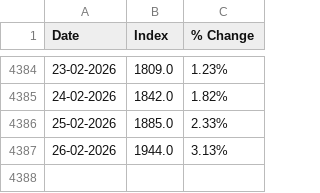
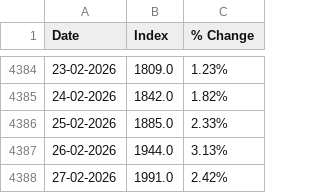
Before and after one commit to yieldchaser/Shipping, a CSV file: dirtytanker_historical.csv, drawn as a sheet; only a part is shown, gaps mark what is left out; the diff names each change by its address in the sheet, - before the commit and + after, or states it on an @@ line.

```diff
--- a/dirtytanker_historical.csv
+++ b/dirtytanker_historical.csv
+row 4388: 27-02-2026 | 1991.0 | 2.42%
```
Also changed, not shown: cleantanker_historical.csv.
